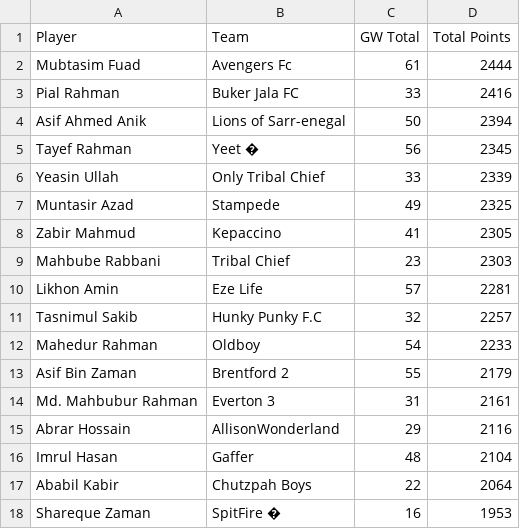
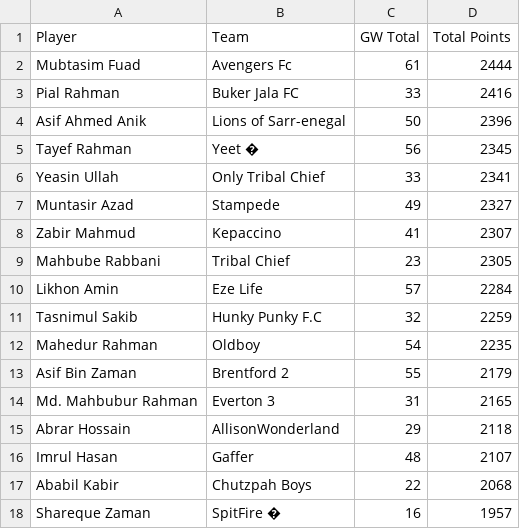
Before and after one commit to AbrarHossainHimself/flcb_fpl_mini_league, a CSV file: filtered_fpl_league_standings.csv, drawn as a sheet.

```diff
--- a/filtered_fpl_league_standings.csv
+++ b/filtered_fpl_league_standings.csv
@@ -3,16 +3,16 @@ Mubtasim Fuad,Avengers Fc,61,2444
 Pial Rahman,Buker Jala FC,33,2416
-Asif Ahmed Anik,Lions of Sarr-enegal,50,2394
+Asif Ahmed Anik,Lions of Sarr-enegal,50,2396
 Tayef Rahman,Yeet �,56,2345
-Yeasin Ullah,Only Tribal Chief,33,2339
-Muntasir Azad,Stampede,49,2325
-Zabir Mahmud,Kepaccino,41,2305
-Mahbube Rabbani,Tribal Chief,23,2303
-Likhon Amin,Eze Life,57,2281
-Tasnimul Sakib,Hunky Punky F.C,32,2257
-Mahedur Rahman,Oldboy,54,2233
+Yeasin Ullah,Only Tribal Chief,33,2341
+Muntasir Azad,Stampede,49,2327
+Zabir Mahmud,Kepaccino,41,2307
+Mahbube Rabbani,Tribal Chief,23,2305
+Likhon Amin,Eze Life,57,2284
+Tasnimul Sakib,Hunky Punky F.C,32,2259
+Mahedur Rahman,Oldboy,54,2235
 Asif Bin Zaman,Brentford 2,55,2179
-Md. Mahbubur Rahman,Everton 3,31,2161
-Abrar Hossain,AllisonWonderland,29,2116
-Imrul Hasan,Gaffer,48,2104
-Ababil Kabir,Chutzpah Boys,22,2064
-Shareque Zaman,SpitFire �,16,1953
+Md. Mahbubur Rahman,Everton 3,31,2165
+Abrar Hossain,AllisonWonderland,29,2118
+Imrul Hasan,Gaffer,48,2107
+Ababil Kabir,Chutzpah Boys,22,2068
+Shareque Zaman,SpitFire �,16,1957
```
Also changed, not shown: 1 other file.
